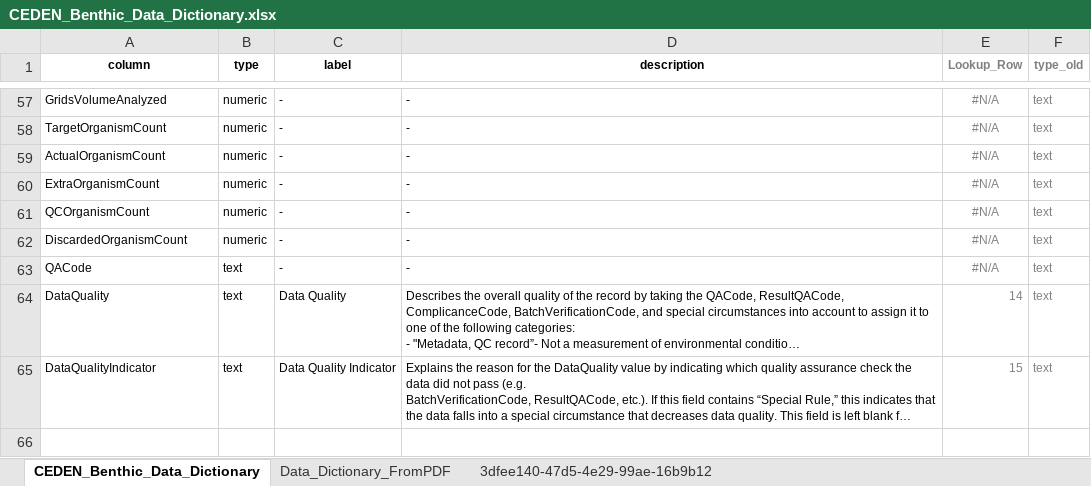
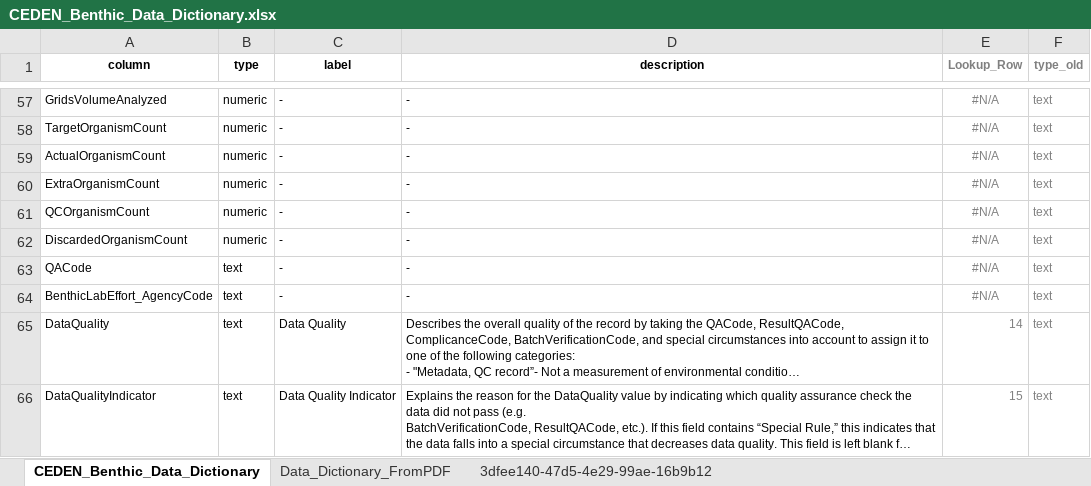
Before and after one commit to daltare/CA-Data-Portal-Uploads, an Excel workbook: CEDEN/data_dictionaries/data_dictionary_conversion/benthic/CEDEN_Benthic_Data_Dictionary.xlsx, sheet CEDEN_Benthic_Data_Dictionary, drawn as a sheet; only a part is shown, gaps mark what is left out; long unchanged cells end in …; values as stored, in another font and other column widths than the file's, no borders; the diff names each change by its address in the sheet, - before the commit and + after, or states it on an @@ line.

```diff
--- a/CEDEN/data_dictionaries/data_dictionary_conversion/benthic/CEDEN_Benthic_Data_Dictionary.xlsx (sheet CEDEN_Benthic_Data_Dictionary)
+++ b/CEDEN/data_dictionaries/data_dictionary_conversion/benthic/CEDEN_Benthic_Data_Dictionary.xlsx (sheet CEDEN_Benthic_Data_Dictionary)
+row 64: BenthicLabEffort_AgencyCode | text | - | - | #N/A | text
```
Also changed, not shown: sheet Data_Dictionary_FromPDF, 16 other files.
